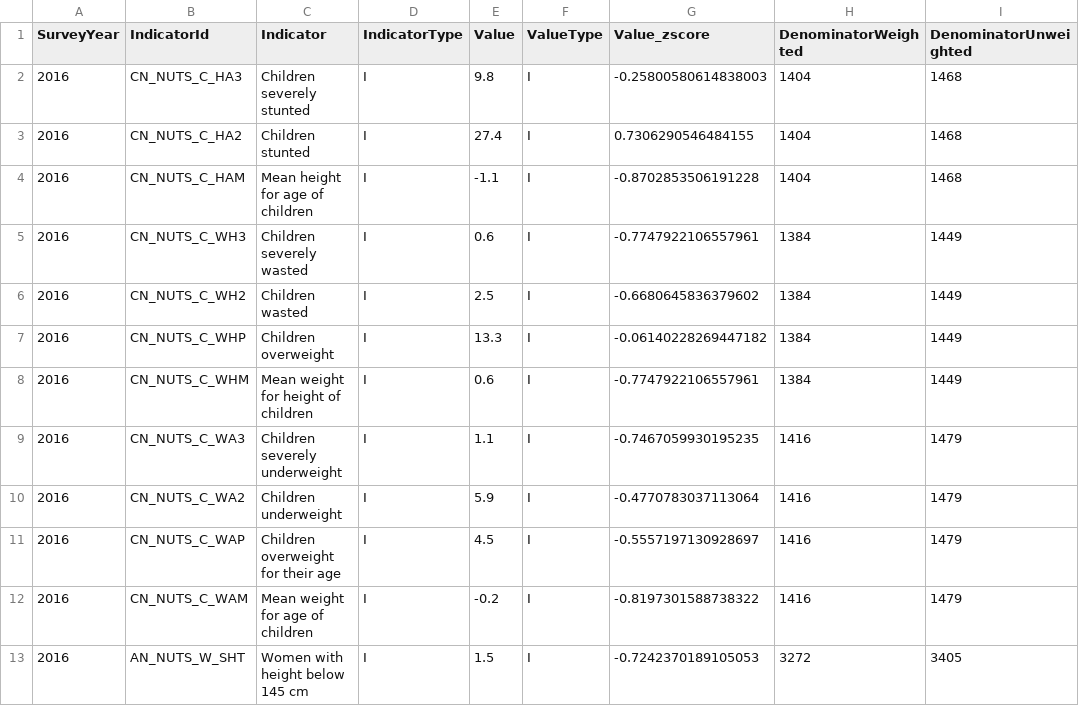
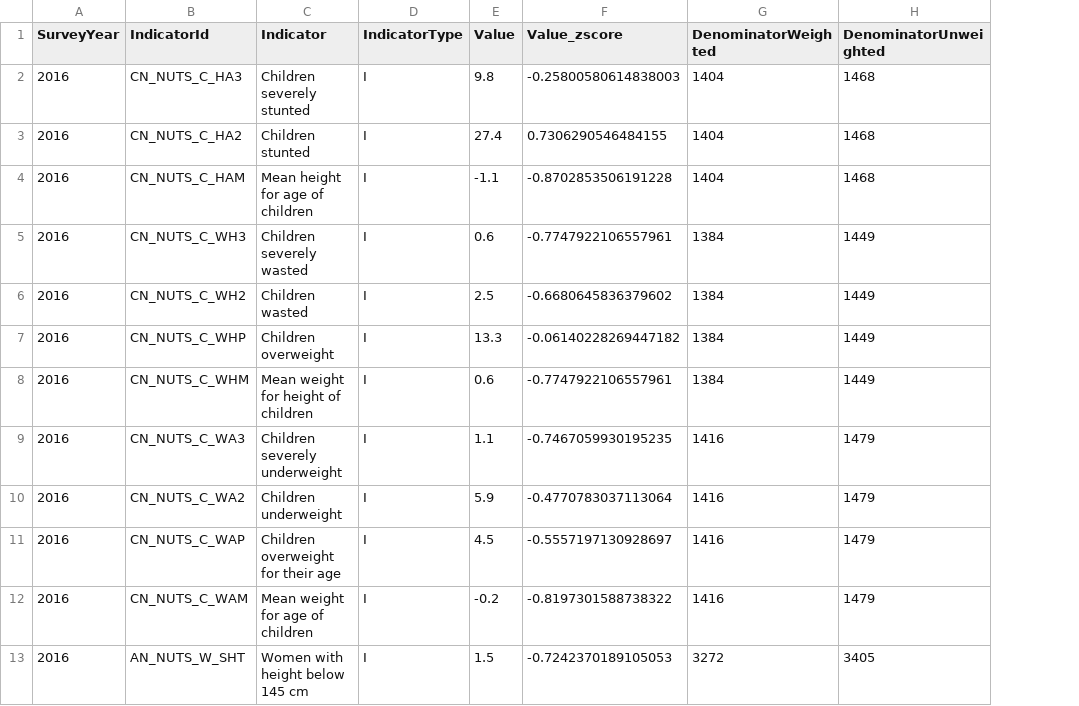
Before and after one commit to CaitHB/BIN381-Project, a CSV file: merged datasets/GroupC_Nutrition_merged.csv, drawn as a sheet; only a part is shown; the diff names each change by its address in the sheet, - before the commit and + after, or states it on an @@ line.

```diff
--- a/merged datasets/GroupC_Nutrition_merged.csv
+++ b/merged datasets/GroupC_Nutrition_merged.csv
-column F (ValueType), rows 2-13: all I
```
Also changed, not shown: cleaned_Data/Group_C_nutrition_merged.csv, 1 other file.
